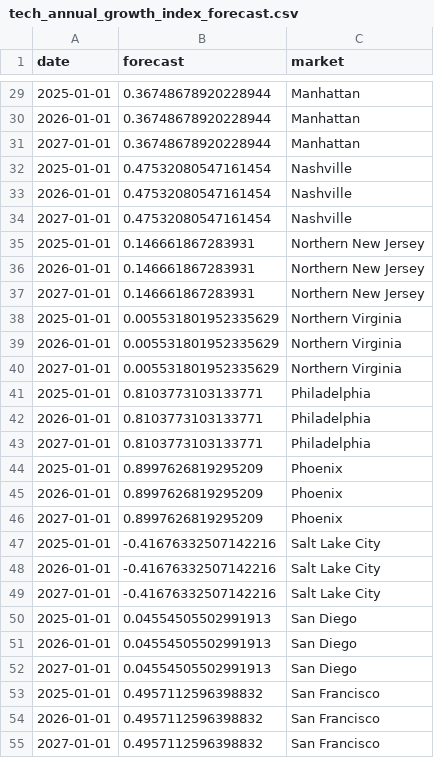
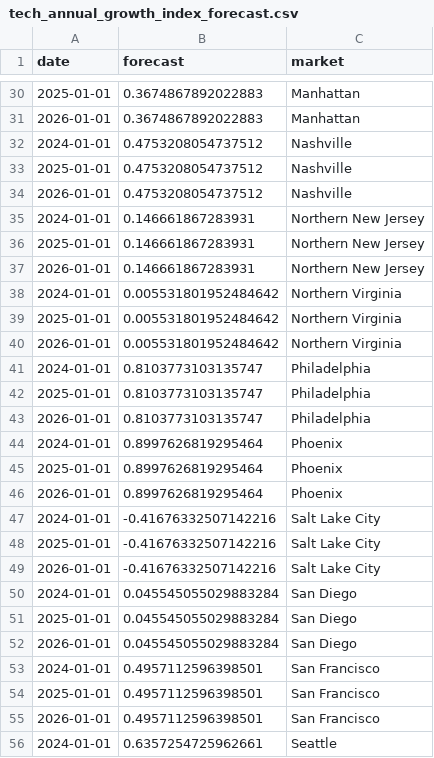
Before and after one commit to nks8566/DataFest-2025, a CSV file: tech_annual_growth_index_forecast.csv, drawn as a sheet; only a part is shown, gaps mark what is left out; the diff covers the shown part only.

```diff
--- a/tech_annual_growth_index_forecast.csv
+++ b/tech_annual_growth_index_forecast.csv
@@ -29,27 +30,27 @@ date,forecast,market
-2025-01-01,0.36748678920228944,Manhattan
-2026-01-01,0.36748678920228944,Manhattan
-2027-01-01,0.36748678920228944,Manhattan
-2025-01-01,0.47532080547161454,Nashville
-2026-01-01,0.47532080547161454,Nashville
-2027-01-01,0.47532080547161454,Nashville
+2025-01-01,0.3674867892022883,Manhattan
+2026-01-01,0.3674867892022883,Manhattan
+2024-01-01,0.4753208054737512,Nashville
+2025-01-01,0.4753208054737512,Nashville
+2026-01-01,0.4753208054737512,Nashville
+2024-01-01,0.146661867283931,Northern New Jersey
 2025-01-01,0.146661867283931,Northern New Jersey
 2026-01-01,0.146661867283931,Northern New Jersey
-2027-01-01,0.146661867283931,Northern New Jersey
-2025-01-01,0.005531801952335629,Northern Virginia
-2026-01-01,0.005531801952335629,Northern Virginia
-2027-01-01,0.005531801952335629,Northern Virginia
-2025-01-01,0.8103773103133771,Philadelphia
-2026-01-01,0.8103773103133771,Philadelphia
-2027-01-01,0.8103773103133771,Philadelphia
-2025-01-01,0.8997626819295209,Phoenix
-2026-01-01,0.8997626819295209,Phoenix
-2027-01-01,0.8997626819295209,Phoenix
+2024-01-01,0.005531801952484642,Northern Virginia
+2025-01-01,0.005531801952484642,Northern Virginia
+2026-01-01,0.005531801952484642,Northern Virginia
+2024-01-01,0.8103773103135747,Philadelphia
+2025-01-01,0.8103773103135747,Philadelphia
+2026-01-01,0.8103773103135747,Philadelphia
+2024-01-01,0.8997626819295464,Phoenix
+2025-01-01,0.8997626819295464,Phoenix
+2026-01-01,0.8997626819295464,Phoenix
+2024-01-01,-0.41676332507142216,Salt Lake City
 2025-01-01,-0.41676332507142216,Salt Lake City
 2026-01-01,-0.41676332507142216,Salt Lake City
-2027-01-01,-0.41676332507142216,Salt Lake City
-2025-01-01,0.04554505502991913,San Diego
-2026-01-01,0.04554505502991913,San Diego
-2027-01-01,0.04554505502991913,San Diego
-2025-01-01,0.4957112596398832,San Francisco
-2026-01-01,0.4957112596398832,San Francisco
-2027-01-01,0.4957112596398832,San Francisco
+2024-01-01,0.045545055029883284,San Diego
+2025-01-01,0.045545055029883284,San Diego
+2026-01-01,0.045545055029883284,San Diego
+2024-01-01,0.4957112596398501,San Francisco
+2025-01-01,0.4957112596398501,San Francisco
+2026-01-01,0.4957112596398501,San Francisco
+2024-01-01,0.6357254725962661,Seattle
```
Also changed, not shown: 12 added rows, 12 removed rows and 12 edited cells elsewhere in this file, manhattan_forecast_results_arima.csv, 3 other files.
